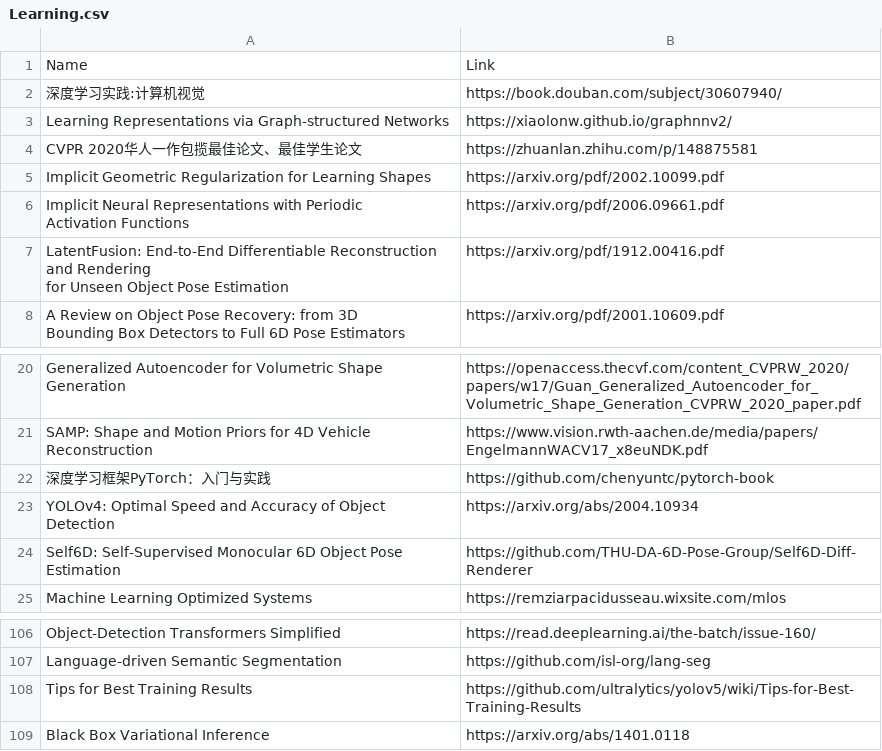
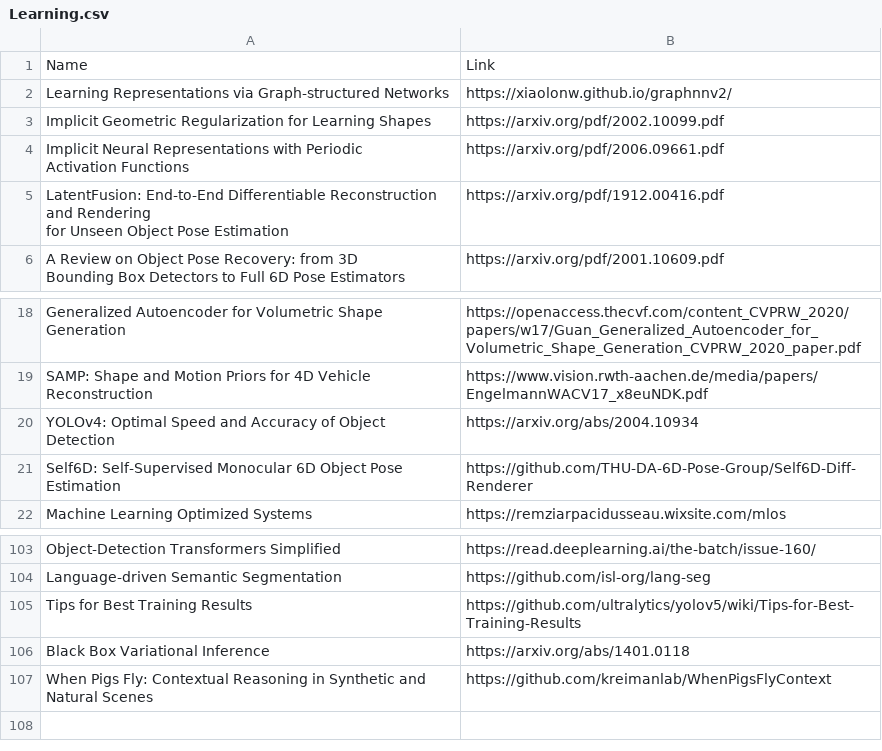
Before and after one commit to shanmo/awesome-object-slam, a CSV file: Learning.csv, drawn as a sheet; only a part is shown, gaps mark what is left out.

Commit message:
Update Learning.csv

```diff
--- a/Learning.csv
+++ b/Learning.csv
@@ -1,5 +1,3 @@
 Name,Link
-深度学习实践:计算机视觉,https://book.douban.com/subject/30607940/
 Learning Representations via Graph-structured Networks,https://xiaolonw.github.io/graphnnv2/
-CVPR 2020华人一作包揽最佳论文、最佳学生论文,https://zhuanlan.zhihu.com/p/148875581
 Implicit Geometric Regularization for Learning Shapes,https://arxiv.org/pdf/2002.10099.pdf
@@ -25,3 +23,2 @@ Generalized Autoencoder for Volumetric Shape Generation,https://openaccess.thecv
 SAMP: Shape and Motion Priors for 4D Vehicle Reconstruction,https://www.vision.rwth-aachen.de/media/papers/EngelmannWACV17_x8euNDK.pdf
-深度学习框架PyTorch：入门与实践,https://github.com/chenyuntc/pytorch-book
 YOLOv4: Optimal Speed and Accuracy of Object Detection,https://arxiv.org/abs/2004.10934
@@ -116 +113,2 @@ Tips for Best Training Results,https://github.com/ultralytics/yolov5/wiki/Tips-f
 Black Box Variational Inference,https://arxiv.org/abs/1401.0118
+When Pigs Fly: Contextual Reasoning in Synthetic and Natural Scenes,https://github.com/kreimanlab/WhenPigsFlyContext
```
